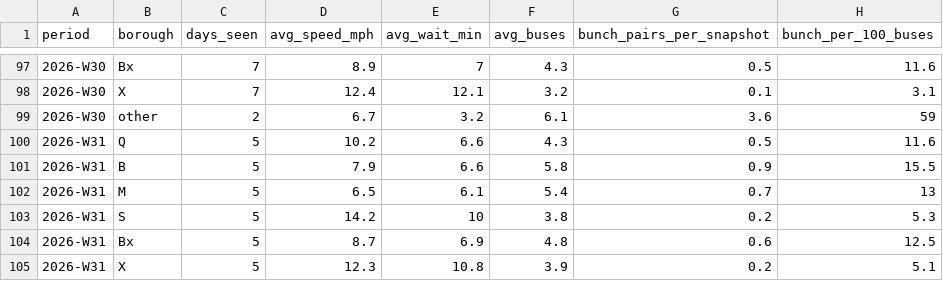
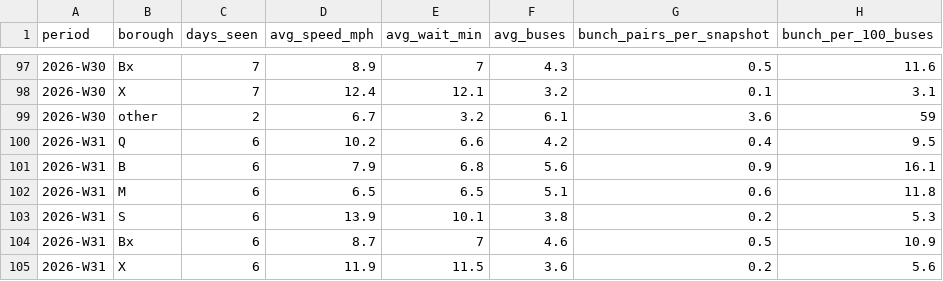
Before and after one commit to joshgreenman1973/experiments, a CSV file: nyc-bus-tracker/data/downloads/weekly-borough.csv, drawn as a sheet; only a part is shown, gaps mark what is left out.

```diff
--- a/nyc-bus-tracker/data/downloads/weekly-borough.csv
+++ b/nyc-bus-tracker/data/downloads/weekly-borough.csv
@@ -99,7 +99,7 @@ period,borough,days_seen,avg_speed_mph,avg_wait_min,avg_buses,bunch_pairs_per_sn
 2026-W30,other,2,6.7,3.2,6.1,3.6,59
-2026-W31,Q,5,10.2,6.6,4.3,0.5,11.6
-2026-W31,B,5,7.9,6.6,5.8,0.9,15.5
-2026-W31,M,5,6.5,6.1,5.4,0.7,13
-2026-W31,S,5,14.2,10,3.8,0.2,5.3
-2026-W31,Bx,5,8.7,6.9,4.8,0.6,12.5
-2026-W31,X,5,12.3,10.8,3.9,0.2,5.1
+2026-W31,Q,6,10.2,6.6,4.2,0.4,9.5
+2026-W31,B,6,7.9,6.8,5.6,0.9,16.1
+2026-W31,M,6,6.5,6.5,5.1,0.6,11.8
+2026-W31,S,6,13.9,10.1,3.8,0.2,5.3
+2026-W31,Bx,6,8.7,7,4.6,0.5,10.9
+2026-W31,X,6,11.9,11.5,3.6,0.2,5.6
```
Also changed, not shown: nyc-bus-tracker/data/downloads/weekly-routes.csv, nyc-bus-tracker/data/downloads/weekly-system.csv, 6 other files.
